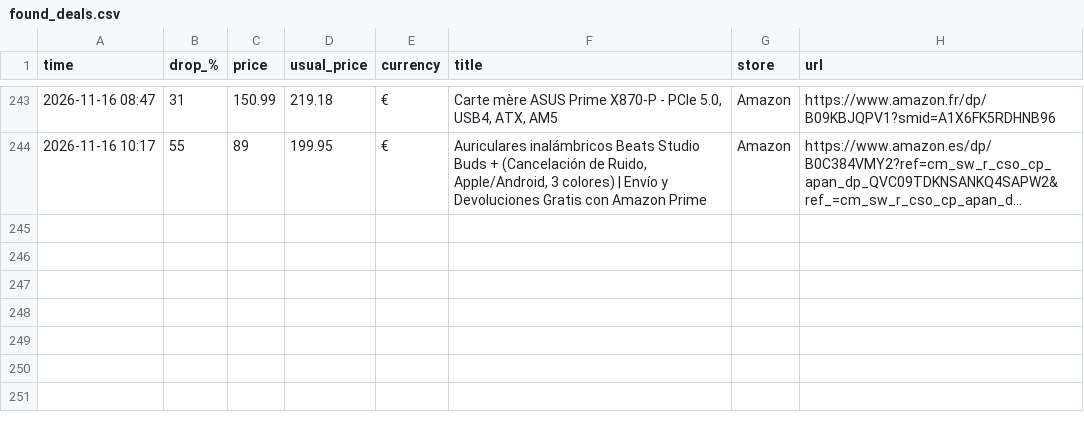
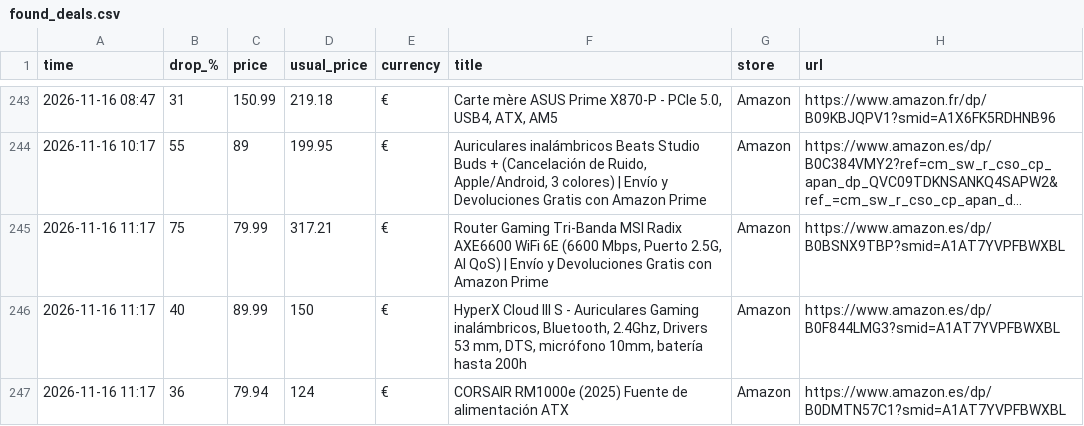
Before and after one commit to investinginfosec-png/deal-scanner, a CSV file: found_deals.csv, drawn as a sheet; only a part is shown, gaps mark what is left out; long unchanged cells end in …; the diff names each change by its address in the sheet, - before the commit and + after, or states it on an @@ line.

```diff
--- a/found_deals.csv
+++ b/found_deals.csv
+row 245: 2026-11-16 11:17 | 75 | 79.99 | 317.21 | € | Router Gaming Tri-Banda MSI Radix AXE6600 WiFi 6E (6600 Mbps, Puerto 2.5G, AI QoS) | Envío y Devoluciones Gratis con Amazon Prime | Amazon | https://www.amazon.es/dp/B0BSNX9TBP?smid=A1AT7YVPFBWXBL
+row 246: 2026-11-16 11:17 | 40 | 89.99 | 150 | € | HyperX Cloud III S - Auriculares Gaming inalámbricos, Bluetooth, 2.4Ghz, Drivers 53 mm, DTS, micrófono 10mm, batería hasta 200h | Amazon | https://www.amazon.es/dp/B0F844LMG3?smid=A1AT7YVPFBWXBL
+row 247: 2026-11-16 11:17 | 36 | 79.94 | 124 | € | CORSAIR RM1000e (2025) Fuente de alimentación ATX | Amazon | https://www.amazon.es/dp/B0DMTN57C1?smid=A1AT7YVPFBWXBL
```
Also changed, not shown: 3 other files.
